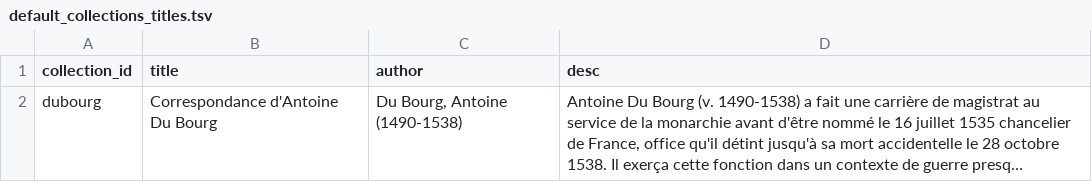
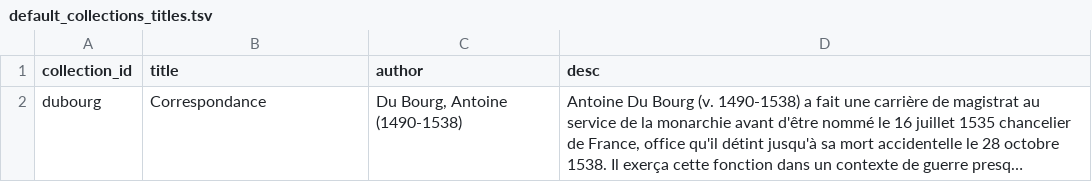
Before and after one commit to chartes/dubourg, a TSV file: metadata/default_collections_titles.tsv, drawn as a sheet; long unchanged cells end in …; the diff names each change by its address in the sheet, - before the commit and + after, or states it on an @@ line.

```diff
--- a/metadata/default_collections_titles.tsv
+++ b/metadata/default_collections_titles.tsv
-B2 (title): Correspondance d'Antoine Du Bourg
+B2 (title): Correspondance
```
Also changed, not shown: 2 other files.
